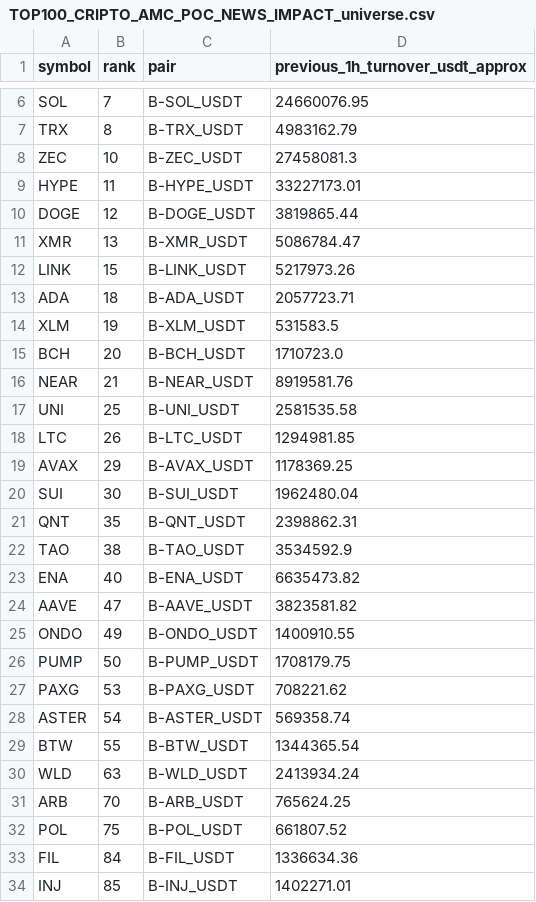
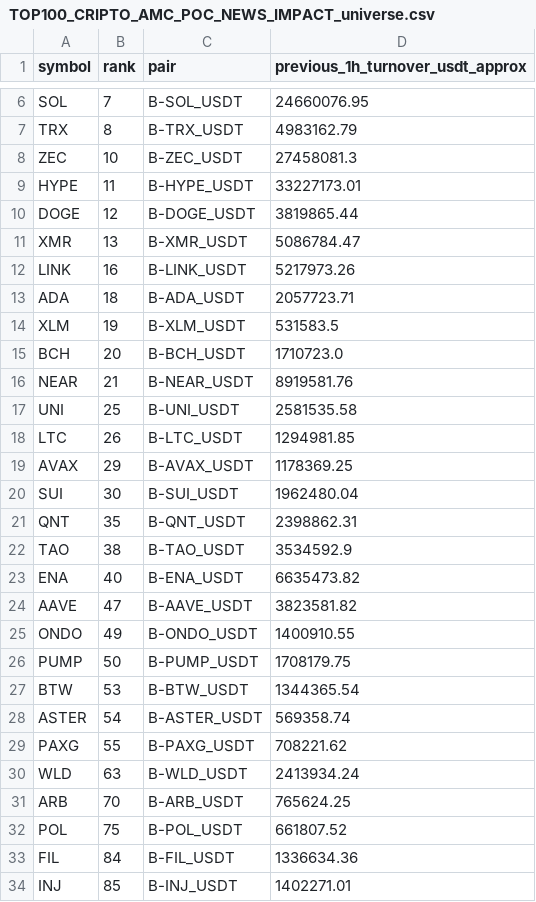
Before and after one commit to jharajesh1210/Guruji, a CSV file: TOP100_CRIPTO_AMC_POC_NEWS_IMPACT_universe.csv, drawn as a sheet; only a part is shown, gaps mark what is left out.

```diff
--- a/TOP100_CRIPTO_AMC_POC_NEWS_IMPACT_universe.csv
+++ b/TOP100_CRIPTO_AMC_POC_NEWS_IMPACT_universe.csv
@@ -11,3 +11,3 @@ DOGE,12,B-DOGE_USDT,3819865.44
 XMR,13,B-XMR_USDT,5086784.47
-LINK,15,B-LINK_USDT,5217973.26
+LINK,16,B-LINK_USDT,5217973.26
 ADA,18,B-ADA_USDT,2057723.71
@@ -26,5 +26,5 @@ ONDO,49,B-ONDO_USDT,1400910.55
 PUMP,50,B-PUMP_USDT,1708179.75
-PAXG,53,B-PAXG_USDT,708221.62
+BTW,53,B-BTW_USDT,1344365.54
 ASTER,54,B-ASTER_USDT,569358.74
-BTW,55,B-BTW_USDT,1344365.54
+PAXG,55,B-PAXG_USDT,708221.62
 WLD,63,B-WLD_USDT,2413934.24
```
Also changed, not shown: 1 other file.
